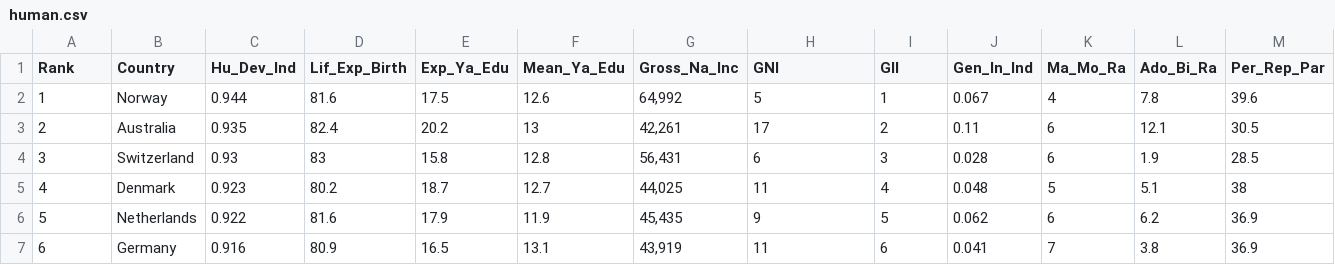
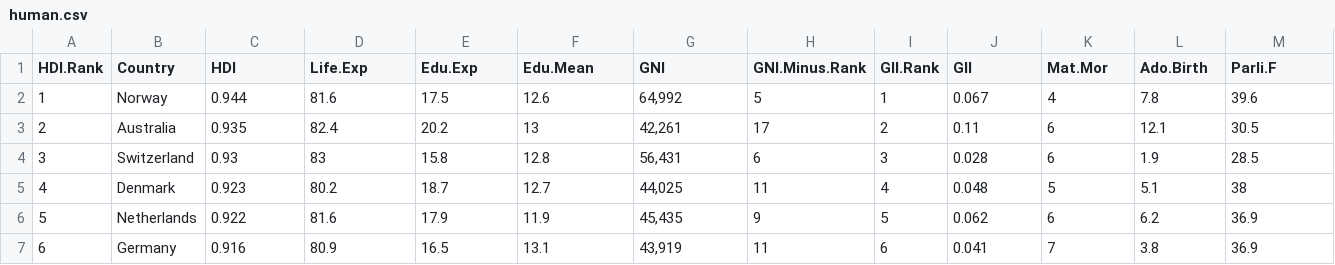
Before and after one commit to Hanna-Leena/IODS-project, a CSV file: human.csv, drawn as a sheet; only a part is shown; the diff covers the shown part only; the diff names each change by its address in the sheet, - before the commit and + after, or states it on an @@ line.

Commit message:
finally final version of data wrangling week 4

```diff
--- a/human.csv
+++ b/human.csv
-A1: Rank
+A1: HDI.Rank
-C1: Hu_Dev_Ind
+C1: HDI
-D1: Lif_Exp_Birth
+D1: Life.Exp
-E1: Exp_Ya_Edu
+E1: Edu.Exp
-F1: Mean_Ya_Edu
+F1: Edu.Mean
-G1: Gross_Na_Inc
+G1: GNI
-H1: GNI
+H1: GNI.Minus.Rank
-I1: GII
+I1: GII.Rank
-J1: Gen_In_Ind
+J1: GII
-K1: Ma_Mo_Ra
+K1: Mat.Mor
-L1: Ado_Bi_Ra
+L1: Ado.Birth
-M1: Per_Rep_Par
+M1: Parli.F
```
Also changed, not shown: 4 edited cells elsewhere in this file, 1 other file.
